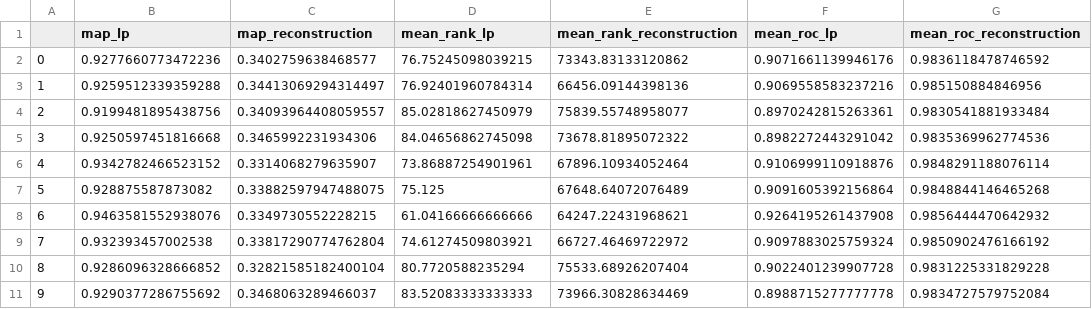
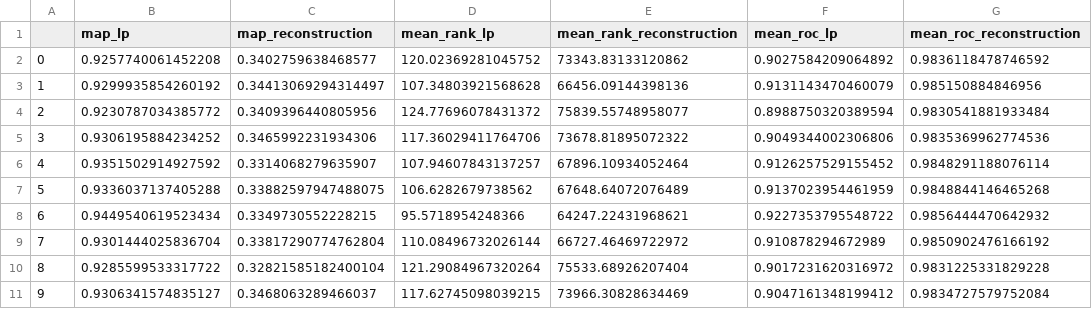
Before and after one commit to DavidMcDonald1993/attributed_hyperbolic, a CSV file: test_results/cora_ml/dim=010/all_components/eval_lp/softmax_loss/no_attributes/test_results.csv, drawn as a sheet; only a part is shown; the diff covers the shown part only.

```diff
--- a/test_results/cora_ml/dim=010/all_components/eval_lp/softmax_loss/no_attributes/test_results.csv
+++ b/test_results/cora_ml/dim=010/all_components/eval_lp/softmax_loss/no_attributes/test_results.csv
@@ -1,11 +1,11 @@
 ,map_lp,map_reconstruction,mean_rank_lp,mean_rank_reconstruction,mean_roc_lp,mean_roc_reconstruction
-0,0.9277660773472236,0.3402759638468577,76.75245098039215,73343.83133120862,0.9071661139946176,0.9836118478746592
-1,0.9259512339359288,0.34413069294314497,76.92401960784314,66456.09144398136,0.9069558583237216,0.985150884846956
-2,0.9199481895438756,0.34093964408059557,85.02818627450979,75839.55748958077,0.8970242815263361,0.9830541881933484
-3,0.9250597451816668,0.3465992231934306,84.04656862745098,73678.81895072322,0.8982272443291042,0.9835369962774536
-4,0.9342782466523152,0.3314068279635907,73.86887254901961,67896.10934052464,0.9106999110918876,0.9848291188076114
-5,0.928875587873082,0.33882597947488075,75.125,67648.64072076489,0.9091605392156864,0.9848844146465268
-6,0.9463581552938076,0.3349730552228215,61.04166666666666,64247.22431968621,0.9264195261437908,0.9856444470642932
-7,0.932393457002538,0.33817290774762804,74.61274509803921,66727.46469722972,0.9097883025759324,0.9850902476166192
-8,0.9286096328666852,0.32821585182400104,80.7720588235294,75533.68926207404,0.9022401239907728,0.9831225331829228
-9,0.9290377286755692,0.3468063289466037,83.52083333333333,73966.30828634469,0.8988715277777778,0.9834727579752084
+0,0.9257740061452208,0.3402759638468577,120.02369281045752,73343.83133120862,0.9027584209064892,0.9836118478746592
+1,0.9299935854260192,0.34413069294314497,107.34803921568628,66456.09144398136,0.9131143470460079,0.985150884846956
+2,0.9230787034385772,0.3409396440805956,124.77696078431372,75839.55748958077,0.8988750320389594,0.9830541881933484
+3,0.9306195884234252,0.3465992231934306,117.36029411764706,73678.81895072322,0.9049344002306806,0.9835369962774536
+4,0.9351502914927592,0.3314068279635907,107.94607843137257,67896.10934052464,0.9126257529155452,0.9848291188076114
+5,0.9336037137405288,0.33882597947488075,106.6282679738562,67648.64072076489,0.9137023954461959,0.9848844146465268
+6,0.9449540619523434,0.3349730552228215,95.5718954248366,64247.22431968621,0.9227353795548722,0.9856444470642932
+7,0.9301444025836704,0.33817290774762804,110.08496732026144,66727.46469722972,0.910878294672989,0.9850902476166192
+8,0.9285599533317722,0.32821585182400104,121.29084967320264,75533.68926207404,0.9017231620316972,0.9831225331829228
+9,0.9306341574835127,0.3468063289466037,117.62745098039215,73966.30828634469,0.9047161348199412,0.9834727579752084
```
Also changed, not shown: 66 edited cells elsewhere in this file, test_results/citeseer/dim=005/all_components/eval_lp/softmax_loss/jump_prob=1.0/test_results.csv, test_results/citeseer/dim=010/all_components/eval_lp/softmax_loss/jump_prob=0.1/test_results.csv, 54 other files.
